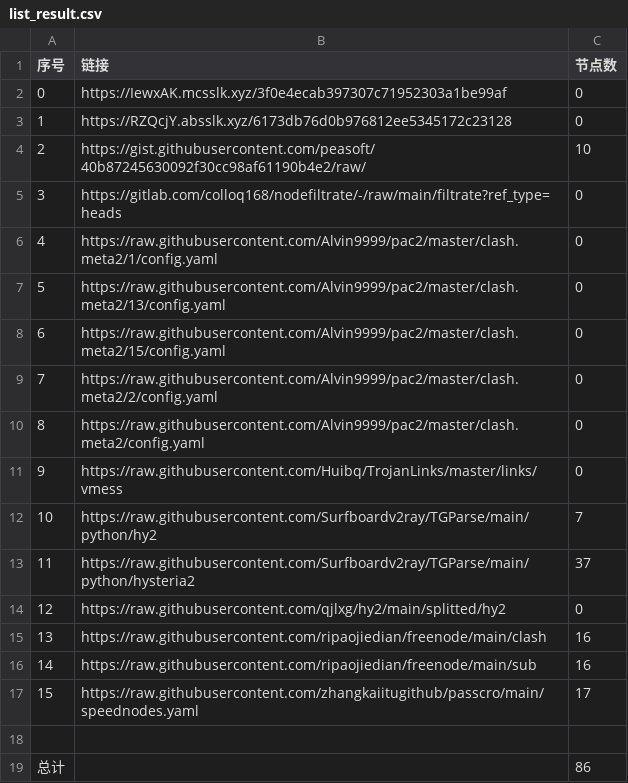
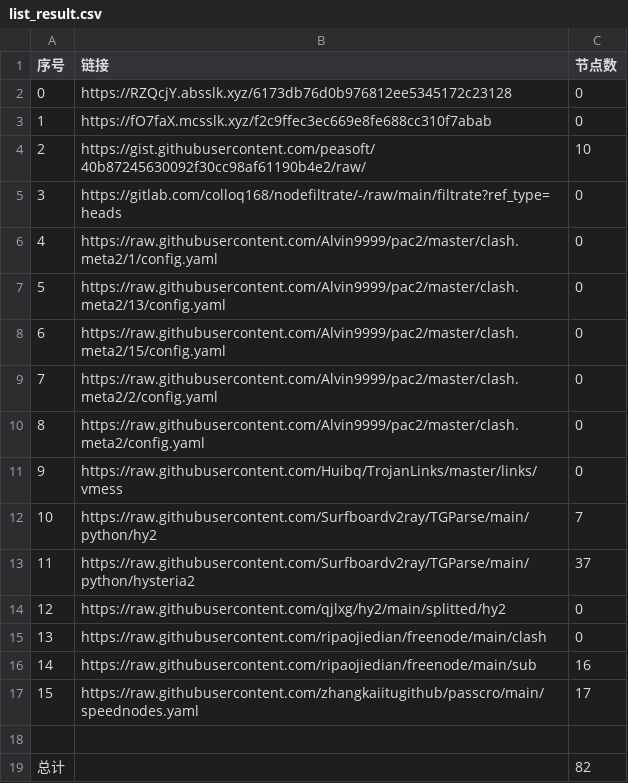
Before and after one commit to wangyu1997/NoMoreWalls, a CSV file: list_result.csv, drawn as a sheet.

```diff
--- a/list_result.csv
+++ b/list_result.csv
@@ -1,4 +1,4 @@
 序号,链接,节点数
-0,https://IewxAK.mcsslk.xyz/3f0e4ecab397307c71952303a1be99af,0
-1,https://RZQcjY.absslk.xyz/6173db76d0b976812ee5345172c23128,0
+0,https://RZQcjY.absslk.xyz/6173db76d0b976812ee5345172c23128,0
+1,https://fO7faX.mcsslk.xyz/f2c9ffec3ec669e8fe688cc310f7abab,0
 2,https://gist.githubusercontent.com/peasoft/40b87245630092f30cc98af61190b4e2/raw/,10
@@ -14,3 +14,3 @@
 12,https://raw.githubusercontent.com/qjlxg/hy2/main/splitted/hy2,0
-13,https://raw.githubusercontent.com/ripaojiedian/freenode/main/clash,16
+13,https://raw.githubusercontent.com/ripaojiedian/freenode/main/clash,0
 14,https://raw.githubusercontent.com/ripaojiedian/freenode/main/sub,16
@@ -18,2 +18,2 @@
 
-总计,,86
+总计,,82
```
Also changed, not shown: 15 other files.
